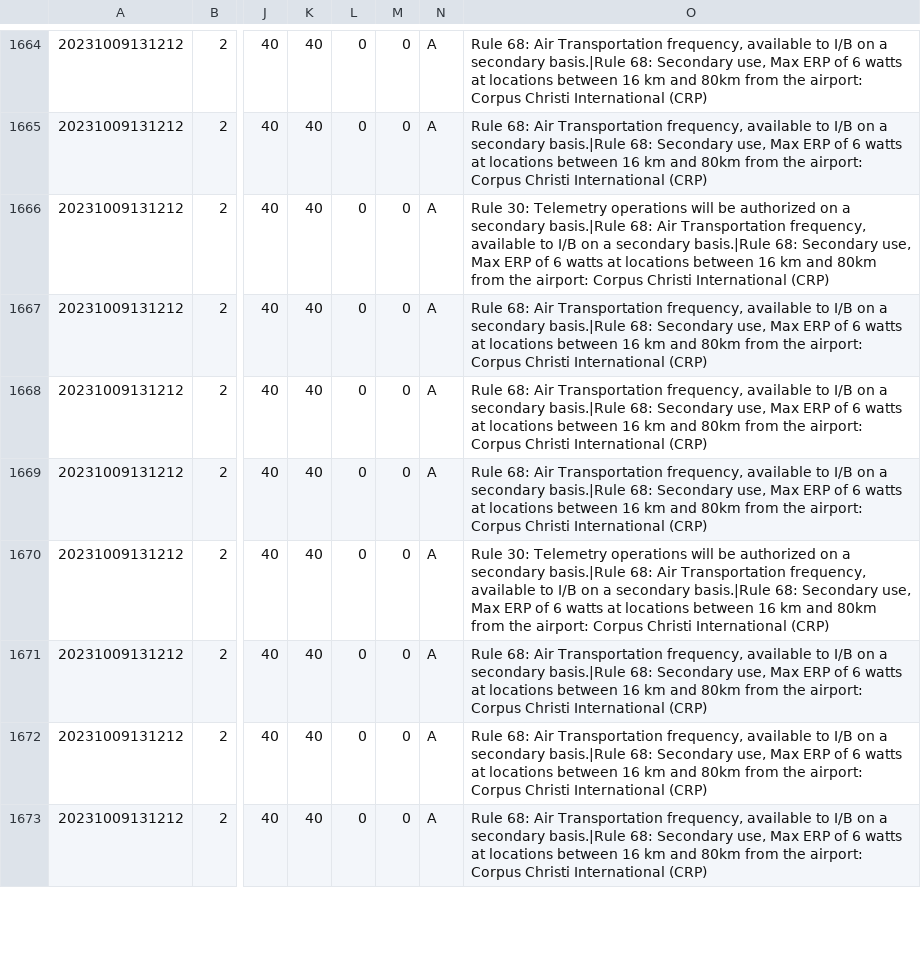
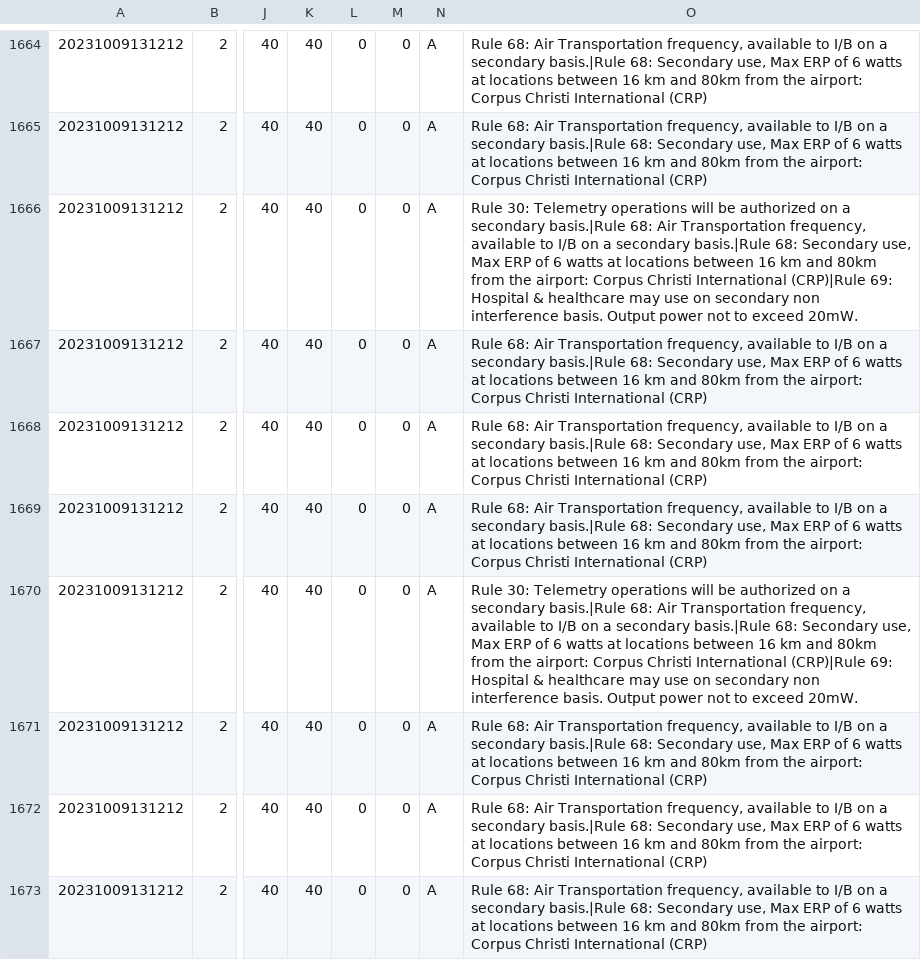
Before and after one commit to enterprisewireless/EWA.Coordination.Services.Tests, a CSV file: test_cases/5a_FccMonitoringStation/legacy_results_adjusted.csv, drawn as a sheet; only a part is shown, gaps mark what is left out; the diff covers the shown part only; the diff names each change by its address in the sheet, - before the commit and + after, or states it on an @@ line.

Commit message:
Adjusted 5a

```diff
--- a/test_cases/5a_FccMonitoringStation/legacy_results_adjusted.csv
+++ b/test_cases/5a_FccMonitoringStation/legacy_results_adjusted.csv
-O1666: …Christi International (CRP)
+O1666: …Christi International (CRP)|Rule 69: Hospital & healthcare may use on secondary non interference basis. Output power not to exceed 20mW.
-O1670: …Christi International (CRP)
+O1670: …Christi International (CRP)|Rule 69: Hospital & healthcare may use on secondary non interference basis. Output power not to exceed 20mW.
```
Also changed, not shown: 49 edited cells elsewhere in this file, 1 other file.
